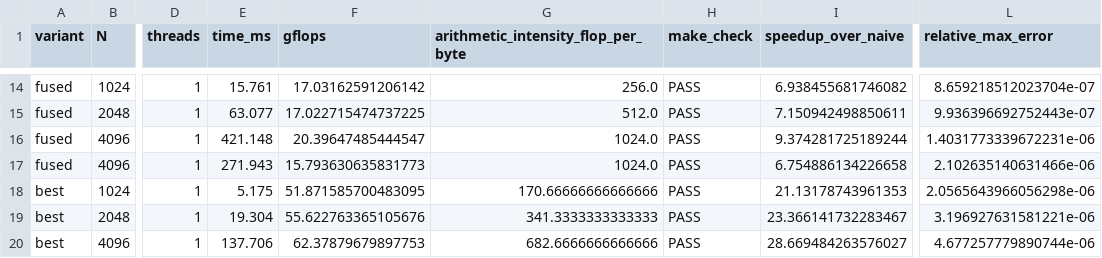
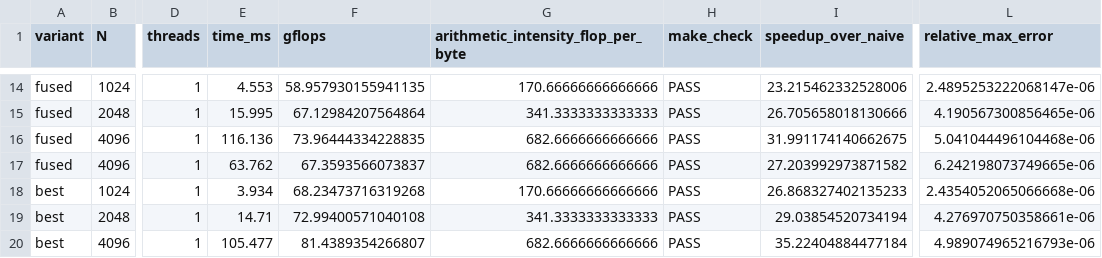
Before and after one commit to lazarsalt1441/CS6886_Assignment5, a CSV file: src/evidence/mac_run/results.csv, drawn as a sheet; only a part is shown, gaps mark what is left out; the diff covers the shown part only; the diff names each change by its address in the sheet, - before the commit and + after, or states it on an @@ line.

```diff
--- a/src/evidence/mac_run/results.csv
+++ b/src/evidence/mac_run/results.csv
-E14 (time_ms): 15.761
+E14 (time_ms): 4.553
-F14 (gflops): 17.03162591206142
+F14 (gflops): 58.957930155941135
-G14: 256.0
+G14: 170.66666666666666
-I14 (speedup_over_naive): 6.938455681746082
+I14 (speedup_over_naive): 23.215462332528006
-L14 (relative_max_error): 8.659218512023704e-07
+L14 (relative_max_error): 2.4895253222068147e-06
-E15 (time_ms): 63.077
+E15 (time_ms): 15.995
-F15 (gflops): 17.022715474737225
+F15 (gflops): 67.12984207564864
-G15: 512.0
+G15: 341.3333333333333
-I15 (speedup_over_naive): 7.150942498850611
+I15 (speedup_over_naive): 26.705658018130666
-L15 (relative_max_error): 9.936396692752443e-07
+L15 (relative_max_error): 4.190567300856465e-06
-E16 (time_ms): 421.148
+E16 (time_ms): 116.136
-F16 (gflops): 20.39647485444547
+F16 (gflops): 73.96444334228835
-G16:G17: 1024.0
+G16:G17: 682.6666666666666
-I16 (speedup_over_naive): 9.374281725189244
+I16 (speedup_over_naive): 31.991174140662675
-L16 (relative_max_error): 1.4031773339672231e-06
+L16 (relative_max_error): 5.041044496104468e-06
-E17 (time_ms): 271.943
+E17 (time_ms): 63.762
-F17 (gflops): 15.793630635831773
+F17 (gflops): 67.3593566073837
-I17 (speedup_over_naive): 6.754886134226658
+I17 (speedup_over_naive): 27.203992973871582
-L17 (relative_max_error): 2.102635140631466e-06
+L17 (relative_max_error): 6.242198073749665e-06
-E18 (time_ms): 5.175
+E18 (time_ms): 3.934
-F18 (gflops): 51.871585700483095
+F18 (gflops): 68.23473716319268
-I18 (speedup_over_naive): 21.13178743961353
+I18 (speedup_over_naive): 26.868327402135233
-L18 (relative_max_error): 2.0565643966056298e-06
+L18 (relative_max_error): 2.4354052065066668e-06
-E19 (time_ms): 19.304
+E19 (time_ms): 14.71
-F19 (gflops): 55.622763365105676
+F19 (gflops): 72.99400571040108
-I19 (speedup_over_naive): 23.366141732283467
+I19 (speedup_over_naive): 29.03854520734194
-L19 (relative_max_error): 3.196927631581221e-06
+L19 (relative_max_error): 4.276970750358661e-06
-E20 (time_ms): 137.706
+E20 (time_ms): 105.477
-F20 (gflops): 62.37879679897753
+F20 (gflops): 81.4389354266807
-I20 (speedup_over_naive): 28.669484263576027
+I20 (speedup_over_naive): 35.22404884477184
-L20 (relative_max_error): 4.677257779890744e-06
+L20 (relative_max_error): 4.989074965216793e-06
```
Also changed, not shown: 148 edited cells elsewhere in this file, results.csv, 27 other files.
